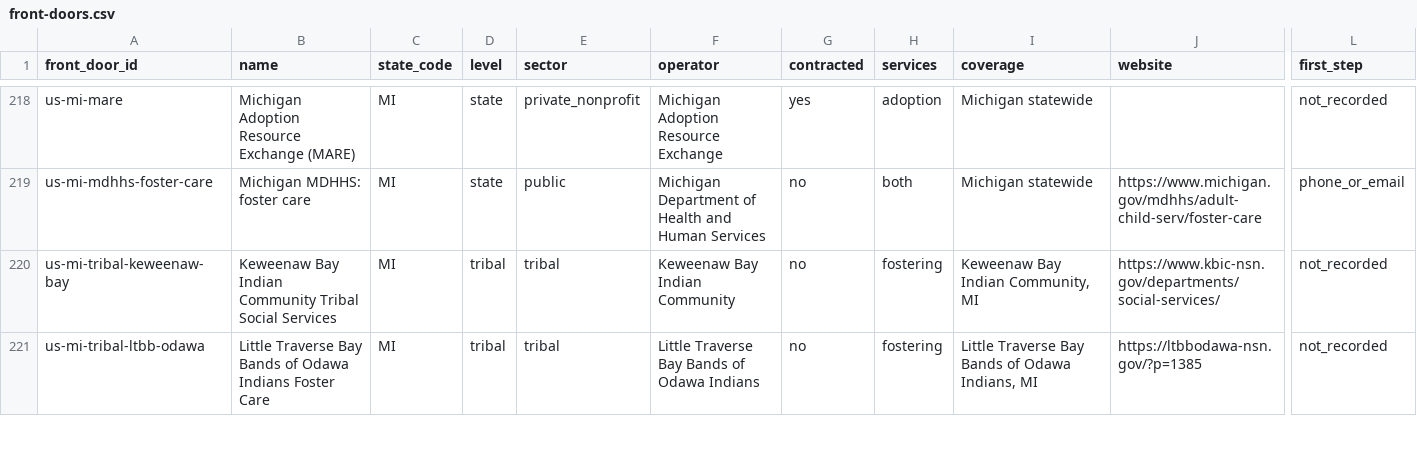
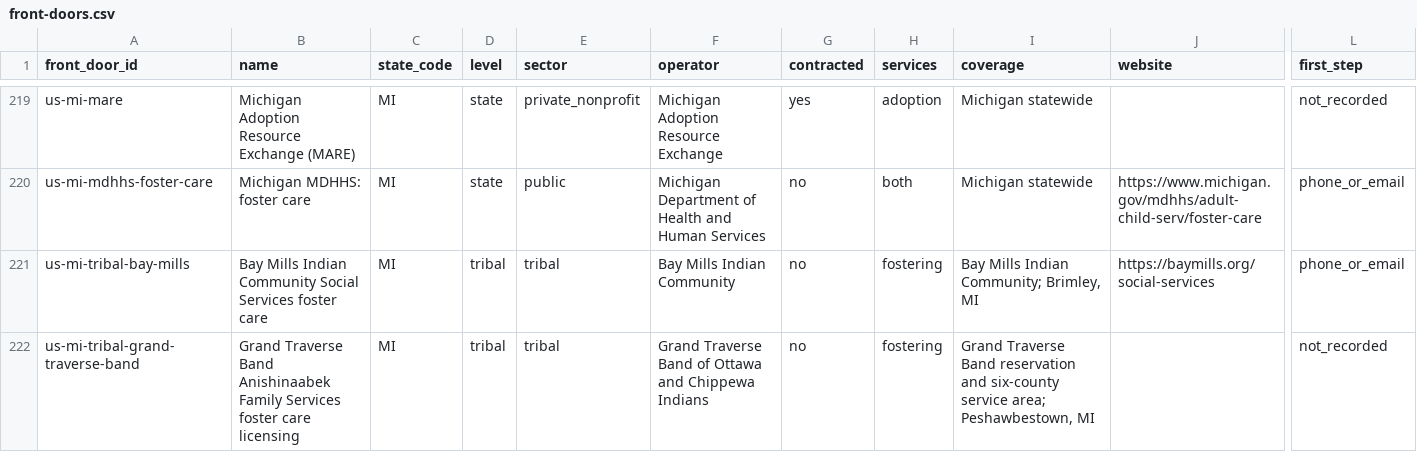
Before and after one commit to jamiegannaway/kinderform, a CSV file: register/us/front-doors.csv, drawn as a sheet; only a part is shown, gaps mark what is left out; the shorter side is filled out with more unchanged rows; rows hold the shown columns only; the diff covers the shown part only; the diff names each change by its address in the sheet, - before the commit and + after, or states it on an @@ line.

```diff
--- a/register/us/front-doors.csv
+++ b/register/us/front-doors.csv
+row 221: us-mi-tribal-bay-mills | Bay Mills Indian Community Social Services foster care | MI | tribal | tribal | Bay Mills Indian Community | no | fostering | Bay Mills Indian Community; Brimley, MI | https://baymills.org/social-services | phone_or_email
+row 222: us-mi-tribal-grand-traverse-band | Grand Traverse Band Anishinaabek Family Services foster care licensing | MI | tribal | tribal | Grand Traverse Band of Ottawa and Chippewa Indians | no | fostering | Grand Traverse Band reservation and six-county service area; Peshawbestown, MI |  | not_recorded
```
Also changed, not shown: 3 added rows and 2 edited cells elsewhere in this file, 4 other files.
